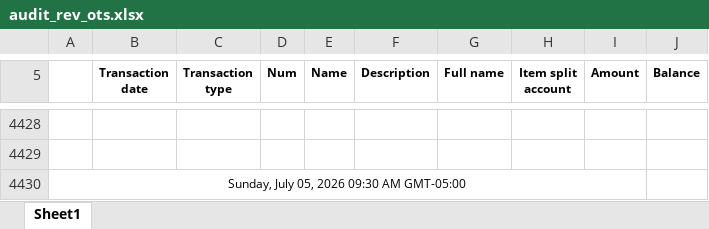
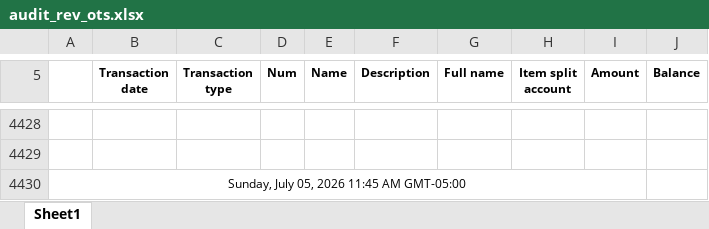
Before and after one commit to Pwilson37OTS/oaktree-invoice-reconciler, an Excel workbook: data/audit_rev_ots.xlsx, sheet Sheet1, drawn as a sheet; only a part is shown, gaps mark what is left out; values as stored, in another font and other column widths than the file's, no borders; the diff names each change by its address in the sheet, - before the commit and + after, or states it on an @@ line.

```diff
--- a/data/audit_rev_ots.xlsx (sheet Sheet1)
+++ b/data/audit_rev_ots.xlsx (sheet Sheet1)
-A4430: Sunday, July 05, 2026 09:30 AM GMT-05:00
+A4430: Sunday, July 05, 2026 11:45 AM GMT-05:00
```
Also changed, not shown: data/billable_charges.xlsx, data/billable_charges_CTS.xlsx.
